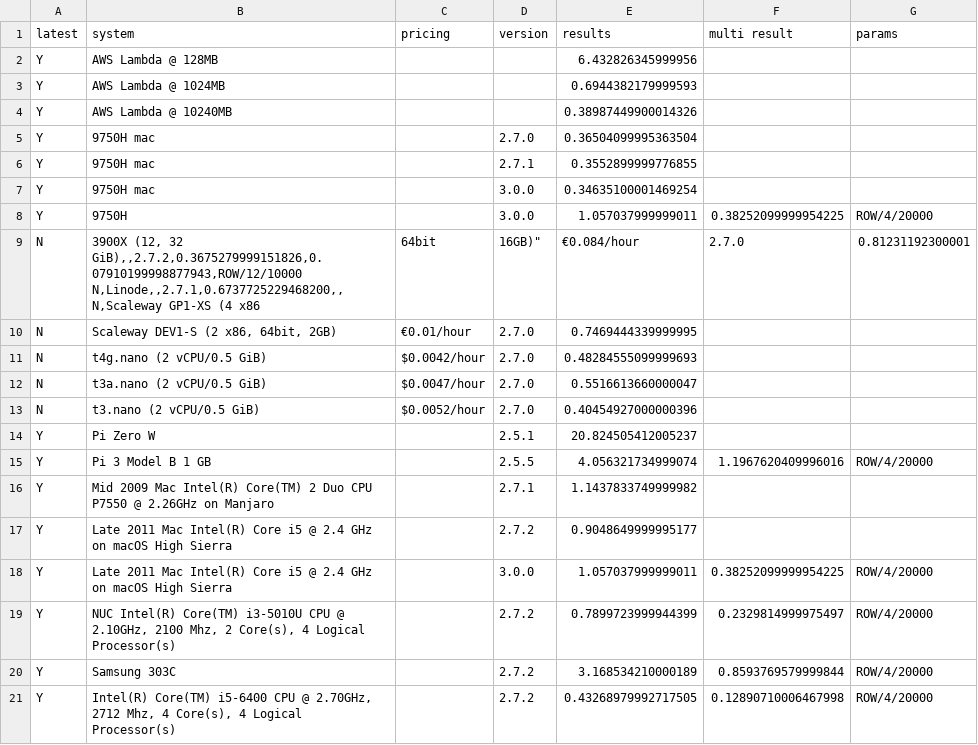
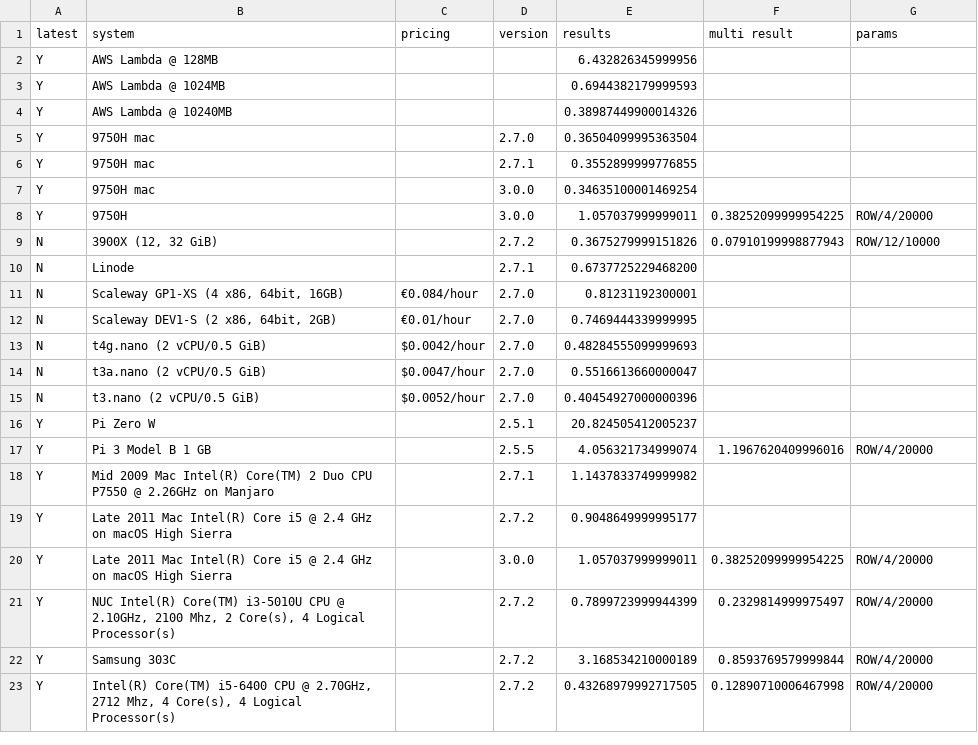
Before and after one commit to stringsn88keys/shabench, a CSV file: data.csv, drawn as a sheet.

Commit message:
Fixed 3900X quoting

```diff
--- a/data.csv
+++ b/data.csv
@@ -8,5 +8,5 @@ Y,9750H mac,,3.0.0,0.34635100001469254,,
 Y,9750H,,3.0.0,1.057037999999011,0.38252099999954225,ROW/4/20000
-N,"3900X (12, 32 GiB),,2.7.2,0.3675279999151826,0.07910199998877943,ROW/12/10000
-N,Linode,,2.7.1,0.6737725229468200,,
-N,"Scaleway GP1-XS (4 x86, 64bit, 16GB)",€0.084/hour,2.7.0,0.81231192300001,,
+N,"3900X (12, 32 GiB)",,2.7.2,0.3675279999151826,0.07910199998877943,ROW/12/10000
+N,Linode,,2.7.1,0.6737725229468200,,
+N,"Scaleway GP1-XS (4 x86, 64bit, 16GB)",€0.084/hour,2.7.0,0.81231192300001,,
 N,"Scaleway DEV1-S (2 x86, 64bit, 2GB)",€0.01/hour,2.7.0,0.7469444339999995,,
```
